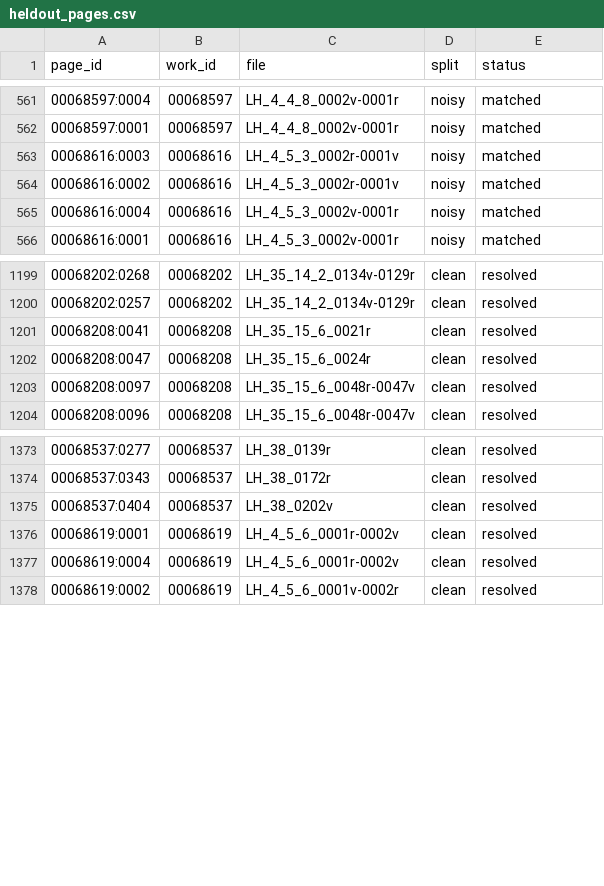
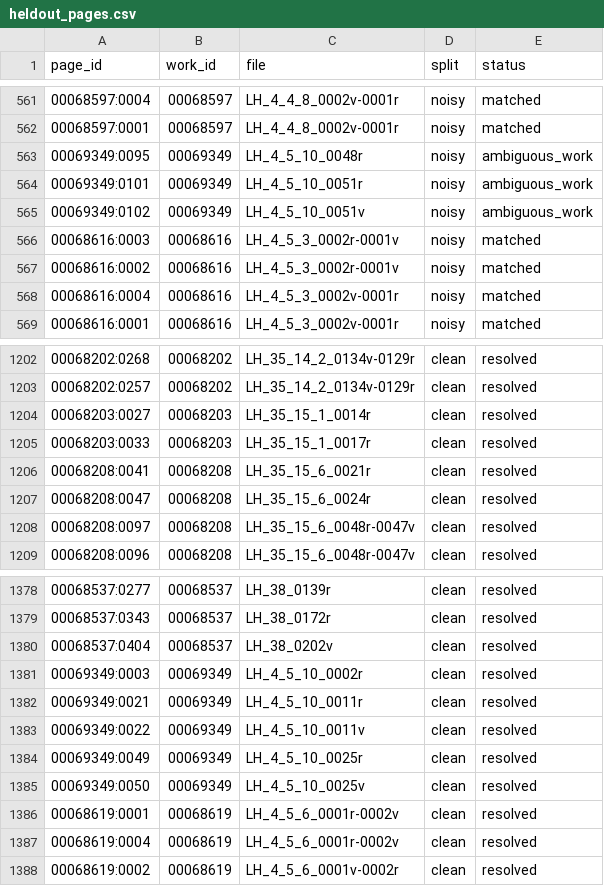
Before and after one commit to marchofhares/LeibnizLegible, a CSV file: reports/philiumm/heldout_pages.csv, drawn as a sheet; only a part is shown, gaps mark what is left out.

```diff
--- a/reports/philiumm/heldout_pages.csv
+++ b/reports/philiumm/heldout_pages.csv
@@ -562,2 +562,5 @@ page_id,work_id,file,split,status
 00068597:0001,00068597,LH_4_4_8_0002v-0001r,noisy,matched
+00069349:0095,00069349,LH_4_5_10_0048r,noisy,ambiguous_work
+00069349:0101,00069349,LH_4_5_10_0051r,noisy,ambiguous_work
+00069349:0102,00069349,LH_4_5_10_0051v,noisy,ambiguous_work
 00068616:0003,00068616,LH_4_5_3_0002r-0001v,noisy,matched
@@ -1200,2 +1203,4 @@ page_id,work_id,file,split,status
 00068202:0257,00068202,LH_35_14_2_0134v-0129r,clean,resolved
+00068203:0027,00068203,LH_35_15_1_0014r,clean,resolved
+00068203:0033,00068203,LH_35_15_1_0017r,clean,resolved
 00068208:0041,00068208,LH_35_15_6_0021r,clean,resolved
@@ -1375,2 +1380,7 @@ page_id,work_id,file,split,status
 00068537:0404,00068537,LH_38_0202v,clean,resolved
+00069349:0003,00069349,LH_4_5_10_0002r,clean,resolved
+00069349:0021,00069349,LH_4_5_10_0011r,clean,resolved
+00069349:0022,00069349,LH_4_5_10_0011v,clean,resolved
+00069349:0049,00069349,LH_4_5_10_0025r,clean,resolved
+00069349:0050,00069349,LH_4_5_10_0025v,clean,resolved
 00068619:0001,00068619,LH_4_5_6_0001r-0002v,clean,resolved
```
Also changed, not shown: reports/philiumm/vi4-disagreements-sample.csv, 3 other files.
